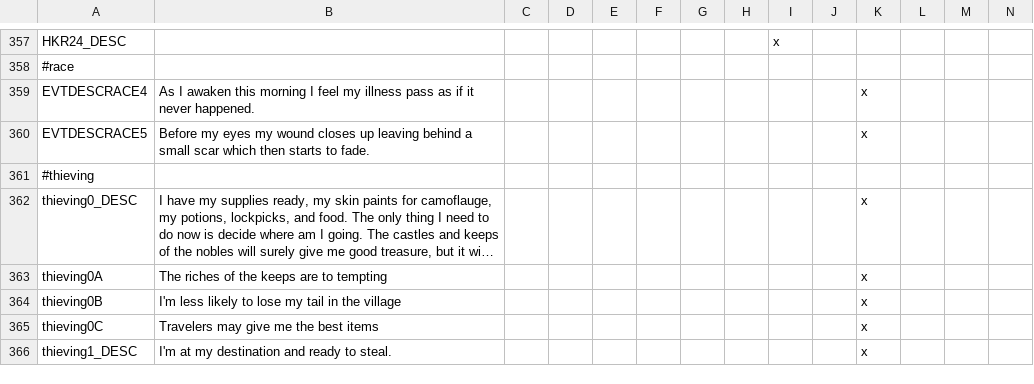
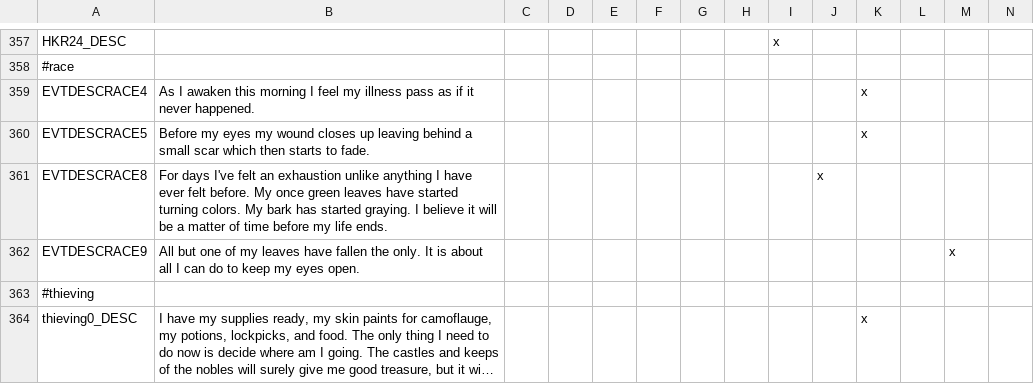
Before and after one commit to locustgate/Hylian-Kings, a CSV file: Hylian Kings/localisation/hk_events.csv, drawn as a sheet; only a part is shown, gaps mark what is left out; the shorter side is filled out with more unchanged rows; long unchanged cells end in …; rows hold the shown columns only; the diff names each change by its address in the sheet, - before the commit and + after, or states it on an @@ line.

```diff
--- a/Hylian Kings/localisation/hk_events.csv
+++ b/Hylian Kings/localisation/hk_events.csv
+row 361: EVTDESCRACE8 | For days I've felt an exhaustion unlike anything I have ever felt before. My once green leaves have started turning colors. My bark has started graying. I believe it will be a matter of time before my life ends. |  |  |  |  |  |  |  | x
+row 362: EVTDESCRACE9 | All but one of my leaves have fallen the only. It is about all I can do to keep my eyes open. |  |  |  |  |  |  |  |  |  |  | x
```
Also changed, not shown: Hylian Kings/localisation/hk_decisions.csv, Hylian Kings/localisation/y_Barony_names.csv, 14 other files.
